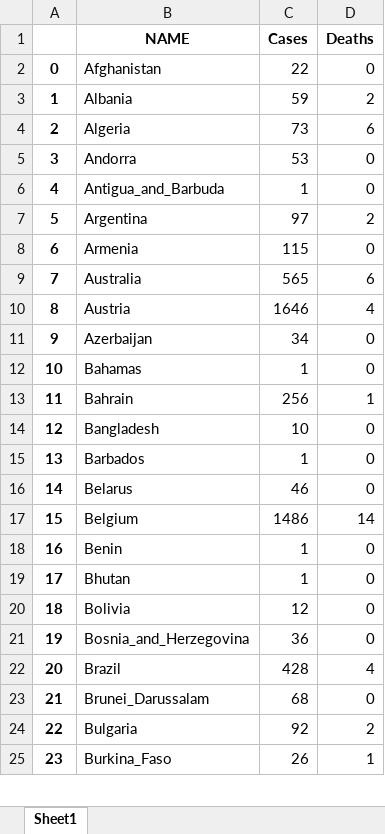
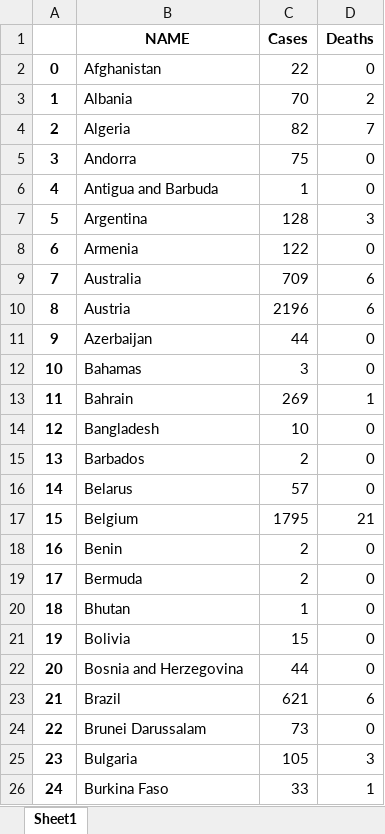
Before and after one commit to Pai026/COVID-19, an Excel workbook: Data/output.xlsx, sheet Sheet1, drawn as a sheet; only a part is shown; values as stored, in another font and other column widths than the file's, no borders; addresses are those after the commit; the diff covers the shown part only; the diff names each change by its address in the sheet, - before the commit and + after, or states it on an @@ line.

```diff
--- a/Data/output.xlsx (sheet Sheet1)
+++ b/Data/output.xlsx (sheet Sheet1)
-C3 (Cases): 59
+C3 (Cases): 70
-C4 (Cases): 73
+C4 (Cases): 82
-D4 (Deaths): 6
+D4 (Deaths): 7
-C5 (Cases): 53
+C5 (Cases): 75
-B6 (NAME): Antigua_and_Barbuda
+B6 (NAME): Antigua and Barbuda
-C7 (Cases): 97
+C7 (Cases): 128
-D7 (Deaths): 2
+D7 (Deaths): 3
-C8 (Cases): 115
+C8 (Cases): 122
-C9 (Cases): 565
+C9 (Cases): 709
-C10 (Cases): 1646
+C10 (Cases): 2196
-D10 (Deaths): 4
+D10 (Deaths): 6
-C11 (Cases): 34
+C11 (Cases): 44
-C12 (Cases): 1
+C12 (Cases): 3
-C13 (Cases): 256
+C13 (Cases): 269
-C15 (Cases): 1
+C15 (Cases): 2
-C16 (Cases): 46
+C16 (Cases): 57
-C17 (Cases): 1486
+C17 (Cases): 1795
-D17 (Deaths): 14
+D17 (Deaths): 21
-C18 (Cases): 1
+C18 (Cases): 2
+row 19: 17 | Bermuda | 2 | 0
@@ column A renumbered from row 20 down @@
-C21 (Cases): 12
+C21 (Cases): 15
-B22 (NAME): Bosnia_and_Herzegovina
+B22 (NAME): Bosnia and Herzegovina
-C22 (Cases): 36
+C22 (Cases): 44
-C23 (Cases): 428
+C23 (Cases): 621
-D23 (Deaths): 4
+D23 (Deaths): 6
-B24 (NAME): Brunei_Darussalam
+B24 (NAME): Brunei Darussalam
-C24 (Cases): 68
+C24 (Cases): 73
-C25 (Cases): 92
+C25 (Cases): 105
-D25 (Deaths): 2
+D25 (Deaths): 3
-B26 (NAME): Burkina_Faso
+B26 (NAME): Burkina Faso
-C26 (Cases): 26
+C26 (Cases): 33
```
Also changed, not shown: 14 added rows, 4 removed rows and 130 edited cells elsewhere in this sheet, Data/coronadata.xlsx, Data/output1.xlsx, 1 other file.
